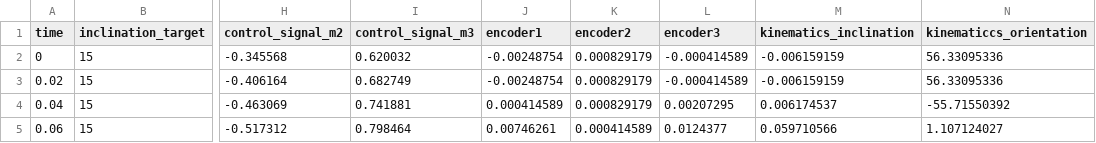
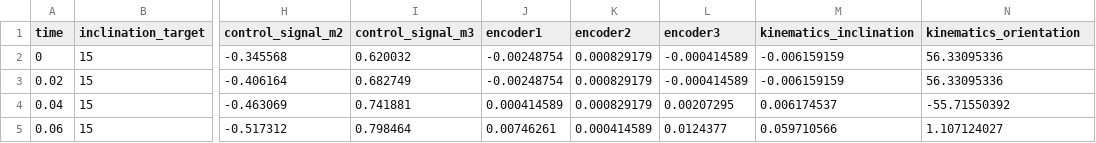
Before and after one commit to HUMASoft/Data-and-Results, a CSV file: paper-results/csv-results/Frontiers-Test-Bench-Evaluation-Soft-Robotic-Link/imu_closeloop/frontier_test_1000gr.csv, drawn as a sheet; only a part is shown, gaps mark what is left out; the diff names each change by its address in the sheet, - before the commit and + after, or states it on an @@ line.

Commit message:
fixed: kinematiccs_orientation -> kinematics_orientation

```diff
--- a/paper-results/csv-results/Frontiers-Test-Bench-Evaluation-Soft-Robotic-Link/imu_closeloop/frontier_test_1000gr.csv
+++ b/paper-results/csv-results/Frontiers-Test-Bench-Evaluation-Soft-Robotic-Link/imu_closeloop/frontier_test_1000gr.csv
-N1: kinematiccs_orientation
+N1: kinematics_orientation
```
